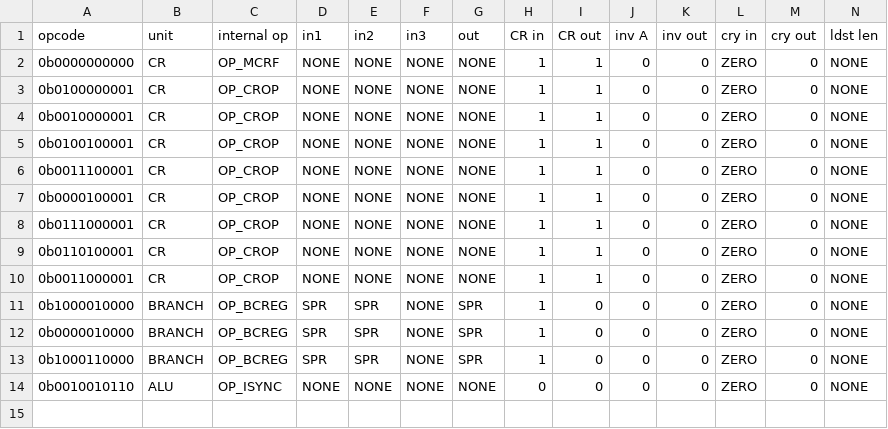
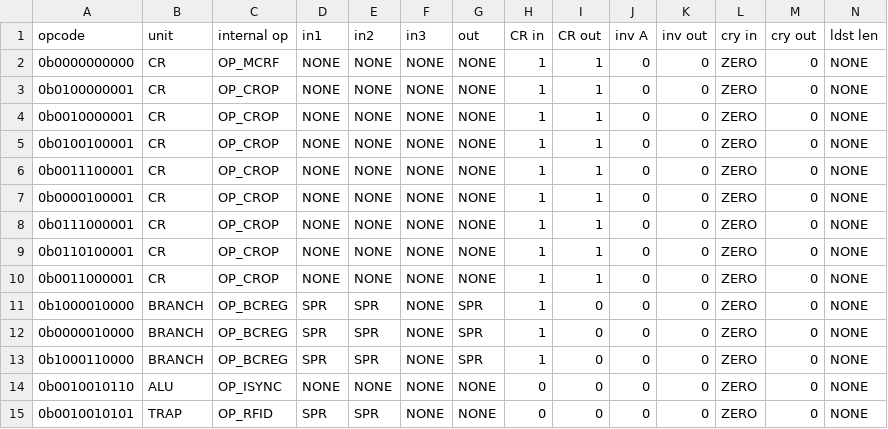
Before and after one commit to programmerjake/libre-soc-wiki, a CSV file: openpower/isatables/minor_19.csv, drawn as a sheet; only a part is shown; rows hold the shown columns only; the diff names each change by its address in the sheet, - before the commit and + after, or states it on an @@ line.

Commit message:
add rfid instruction to opcode minor 19

```diff
--- a/openpower/isatables/minor_19.csv
+++ b/openpower/isatables/minor_19.csv
+row 15: 0b0010010101 | TRAP | OP_RFID | SPR | SPR | NONE | NONE | 0 | 0 | 0 | 0 | ZERO | 0 | NONE
```
